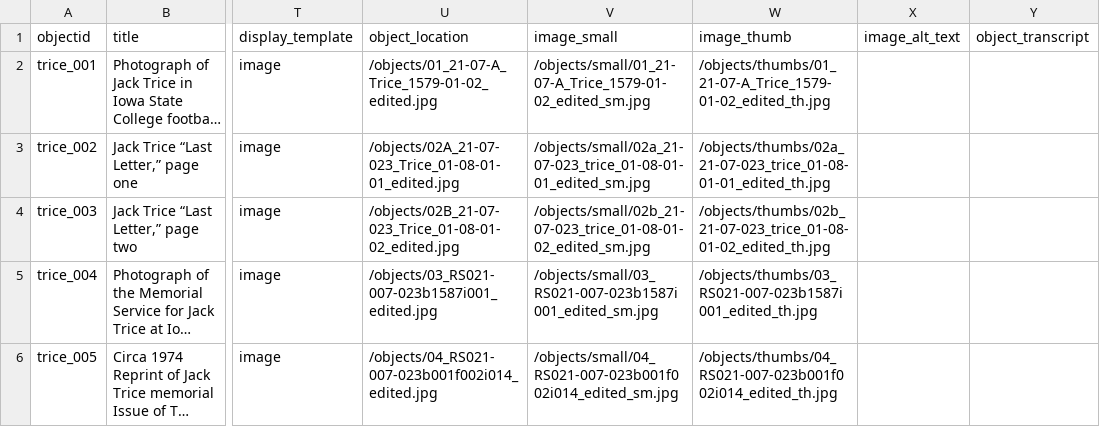
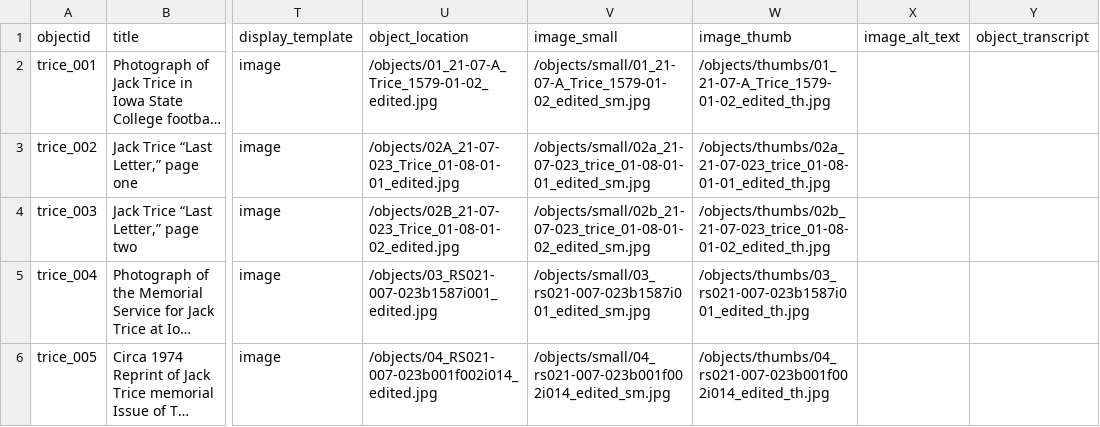
Before and after one commit to isu-digital/once-twice-trice, a CSV file: _data/trice.csv, drawn as a sheet; only a part is shown, gaps mark what is left out; long unchanged cells end in …; the diff covers the shown part only; the diff names each change by its address in the sheet, - before the commit and + after, or states it on an @@ line.

Commit message:
fix image filename

```diff
--- a/_data/trice.csv
+++ b/_data/trice.csv
-V5 (image_small): /objects/small/03_RS021-007-023b1587i001_edited_sm.jpg
+V5 (image_small): /objects/small/03_rs021-007-023b1587i001_edited_sm.jpg
-W5 (image_thumb): /objects/thumbs/03_RS021-007-023b1587i001_edited_th.jpg
+W5 (image_thumb): /objects/thumbs/03_rs021-007-023b1587i001_edited_th.jpg
-V6 (image_small): /objects/small/04_RS021-007-023b001f002i014_edited_sm.jpg
+V6 (image_small): /objects/small/04_rs021-007-023b001f002i014_edited_sm.jpg
-W6 (image_thumb): /objects/thumbs/04_RS021-007-023b001f002i014_edited_th.jpg
+W6 (image_thumb): /objects/thumbs/04_rs021-007-023b001f002i014_edited_th.jpg
```
Also changed, not shown: 10 edited cells elsewhere in this file.
